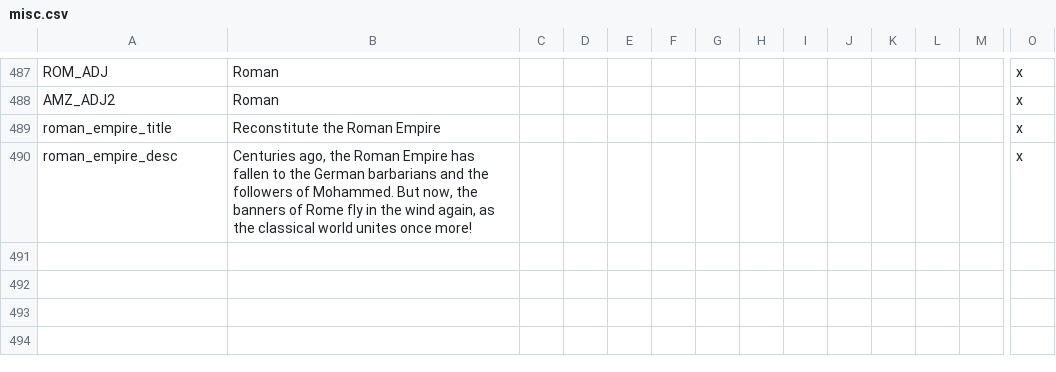
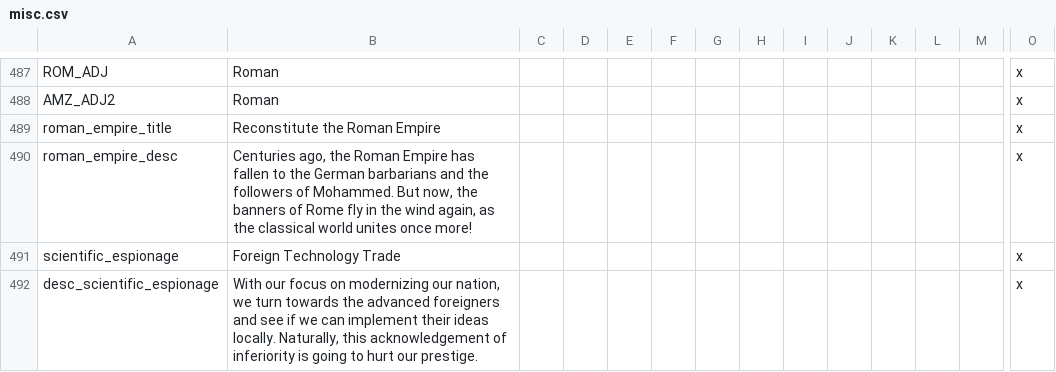
Before and after one commit to AbuDhabi/AD-Mod, a CSV file: admod/localisation/misc.csv, drawn as a sheet; only a part is shown, gaps mark what is left out; rows hold the shown columns only; the diff names each change by its address in the sheet, - before the commit and + after, or states it on an @@ line.

```diff
--- a/admod/localisation/misc.csv
+++ b/admod/localisation/misc.csv
+row 491: scientific_espionage | Foreign Technology Trade |  |  |  |  |  |  |  |  |  |  |  | x
+row 492: desc_scientific_espionage | With our focus on modernizing our nation, we turn towards the advanced foreigners and see if we can implement their ideas locally. Naturally, this acknowledgement of inferiority is going to hurt our prestige. |  |  |  |  |  |  |  |  |  |  |  | x
```
Also changed, not shown: admod/localisation/misceastasia.csv, 9 other files.
